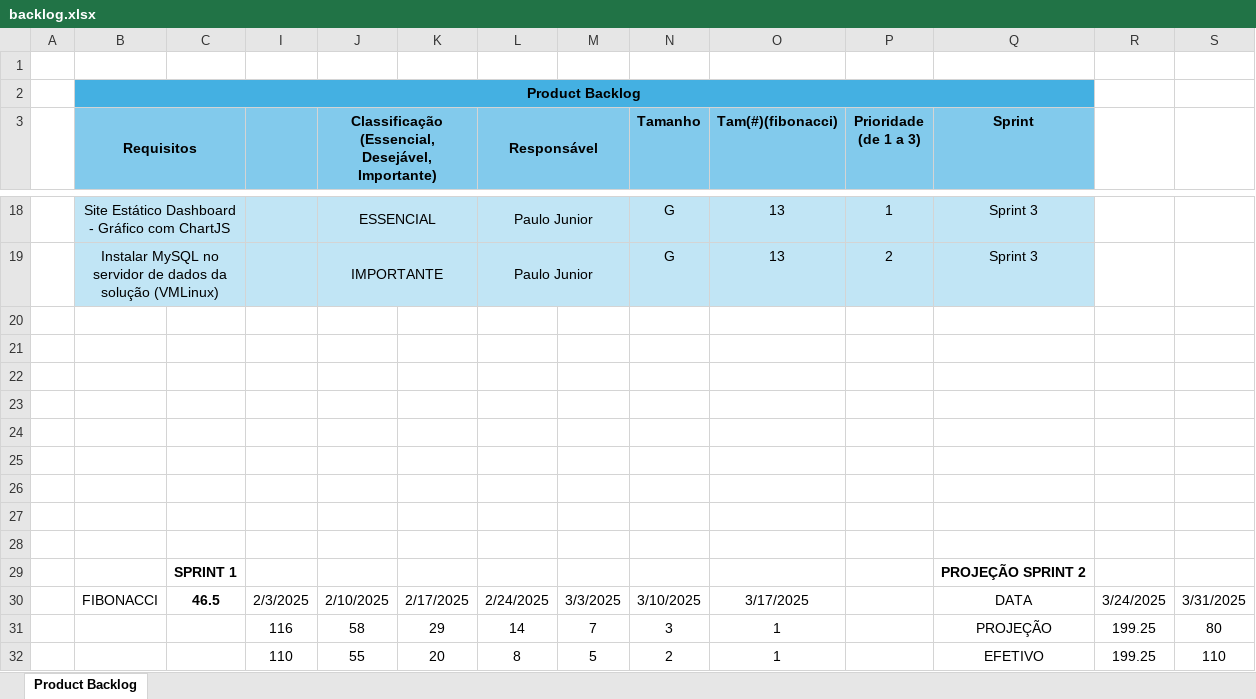
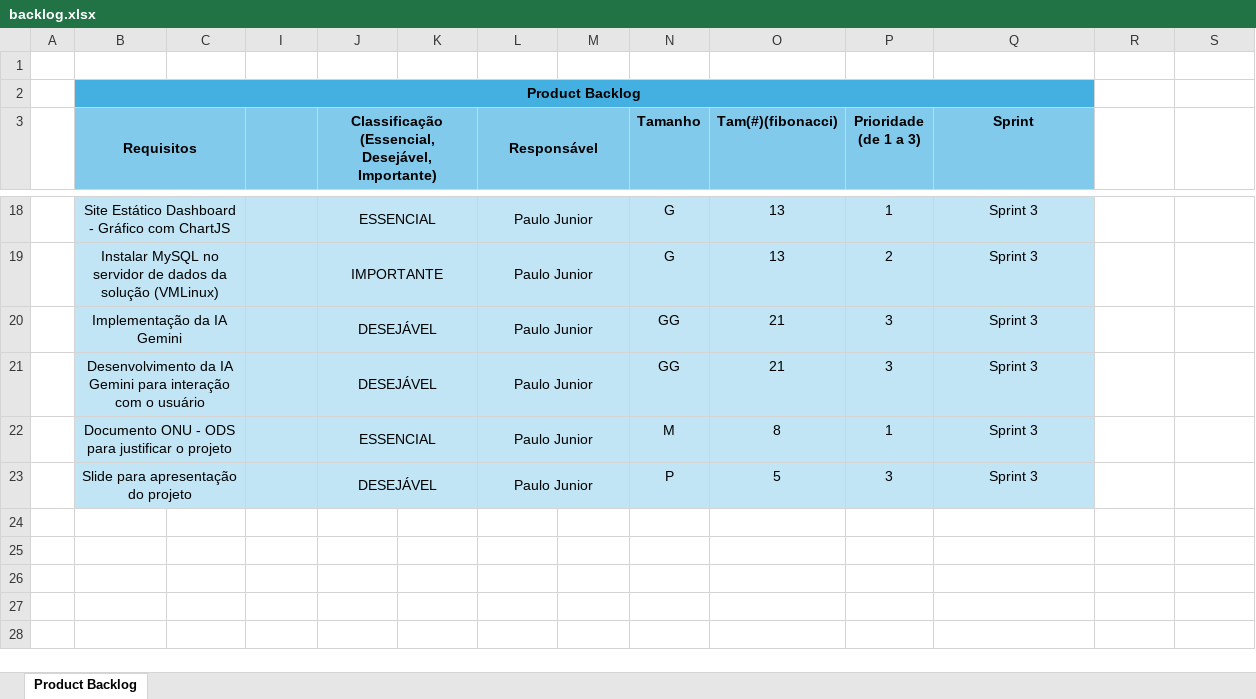
Before and after one commit to Paulo-Jrfc/projetoIndividual, an Excel workbook: documentos/backlog.xlsx, sheet Product Backlog, drawn as a sheet; only a part is shown, gaps mark what is left out; values as stored, in another font and other column widths than the file's, no borders; charts and pictures not drawn; removed rows and columns are numbered as before the commit, all else as after; rows hold the shown columns only; the diff names each change by its address in the sheet, - before the commit and + after, or states it on an @@ line.

Commit message:
correções iaGemini

```diff
--- a/documentos/backlog.xlsx (sheet Product Backlog)
+++ b/documentos/backlog.xlsx (sheet Product Backlog)
-row 20: (empty)
+row 20:  | Implementação da IA Gemini |  |  | DESEJÁVEL |  | Paulo Junior |  | GG | 21 | 3 | Sprint 3
-B20:C23 fill: none
+B20:C23 fill: #C1E5F5
+B20:C20 merged
-I20:Q23 fill: none
+I20:Q23 fill: #C1E5F5
+J20:K20 merged
+L20:M20 merged
-row 21: (empty)
+row 21:  | Desenvolvimento da IA Gemini para interação com o usuário |  |  | DESEJÁVEL |  | Paulo Junior |  | GG | 21 | 3 | Sprint 3
+B21:C21 merged
+J21:K21 merged
+L21:M21 merged
-row 22: (empty)
+row 22:  | Documento ONU - ODS para justificar o projeto |  |  | ESSENCIAL |  | Paulo Junior |  | M | 8 | 1 | Sprint 3
+B22:C22 merged
+J22:K22 merged
+L22:M22 merged
-row 23: (empty)
+row 23:  | Slide para apresentação do projeto |  |  | DESEJÁVEL |  | Paulo Junior |  | P | 5 | 3 | Sprint 3
+B23:C23 merged
+J23:K23 merged
+L23:M23 merged
-row 24: (empty)
-row 25: (empty)
-row 26: (empty)
-row 27: (empty)
-row 28: (empty)
-row 29:  |  | SPRINT 1 |  |  |  |  |  |  |  |  | PROJEÇÃO SPRINT 2
-row 30:  | FIBONACCI | 46.5 | 2/3/2025 | 2/10/2025 | 2/17/2025 | 2/24/2025 | 3/3/2025 | 3/10/2025 | 3/17/2025 |  | DATA | 3/24/2025 | 3/31/2025
-row 31:  |  |  | 116 | 58 | 29 | 14 | 7 | 3 | 1 |  | PROJEÇÃO | 199.25 | 80
-row 32:  |  |  | 110 | 55 | 20 | 8 | 5 | 2 | 1 |  | EFETIVO | 199.25 | 110
```
Also changed, not shown: hidden cells, charts or pictures, 9 other files.
